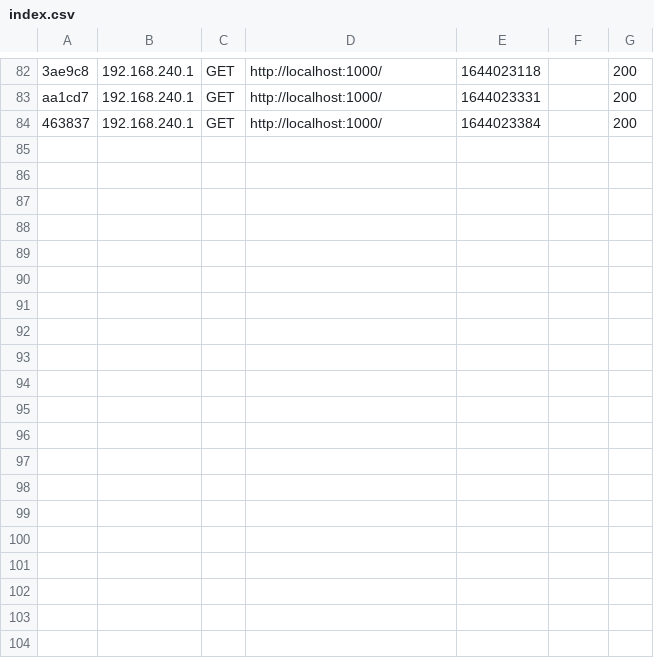
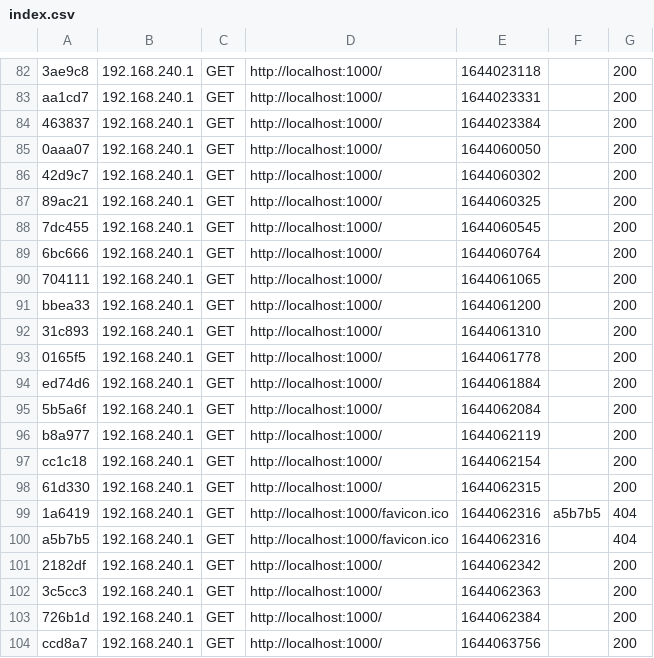
Before and after one commit to luisriego/Stimulus_UX, a CSV file: var/cache/dev/profiler/index.csv, drawn as a sheet; only a part is shown, gaps mark what is left out; the diff covers the shown part only.

```diff
--- a/var/cache/dev/profiler/index.csv
+++ b/var/cache/dev/profiler/index.csv
@@ -84 +84,21 @@ aa1cd7,192.168.240.1,GET,http://localhost:1000/,1644023331,,200
 463837,192.168.240.1,GET,http://localhost:1000/,1644023384,,200
+0aaa07,192.168.240.1,GET,http://localhost:1000/,1644060050,,200
+42d9c7,192.168.240.1,GET,http://localhost:1000/,1644060302,,200
+89ac21,192.168.240.1,GET,http://localhost:1000/,1644060325,,200
+7dc455,192.168.240.1,GET,http://localhost:1000/,1644060545,,200
+6bc666,192.168.240.1,GET,http://localhost:1000/,1644060764,,200
+704111,192.168.240.1,GET,http://localhost:1000/,1644061065,,200
+bbea33,192.168.240.1,GET,http://localhost:1000/,1644061200,,200
+31c893,192.168.240.1,GET,http://localhost:1000/,1644061310,,200
+0165f5,192.168.240.1,GET,http://localhost:1000/,1644061778,,200
+ed74d6,192.168.240.1,GET,http://localhost:1000/,1644061884,,200
+5b5a6f,192.168.240.1,GET,http://localhost:1000/,1644062084,,200
+b8a977,192.168.240.1,GET,http://localhost:1000/,1644062119,,200
+cc1c18,192.168.240.1,GET,http://localhost:1000/,1644062154,,200
+61d330,192.168.240.1,GET,http://localhost:1000/,1644062315,,200
+1a6419,192.168.240.1,GET,http://localhost:1000/favicon.ico,1644062316,a5b7b5,404
+a5b7b5,192.168.240.1,GET,http://localhost:1000/favicon.ico,1644062316,,404
+2182df,192.168.240.1,GET,http://localhost:1000/,1644062342,,200
+3c5cc3,192.168.240.1,GET,http://localhost:1000/,1644062363,,200
+726b1d,192.168.240.1,GET,http://localhost:1000/,1644062384,,200
+ccd8a7,192.168.240.1,GET,http://localhost:1000/,1644063756,,200
```
Also changed, not shown: 11 added rows elsewhere in this file, 40 other files.
